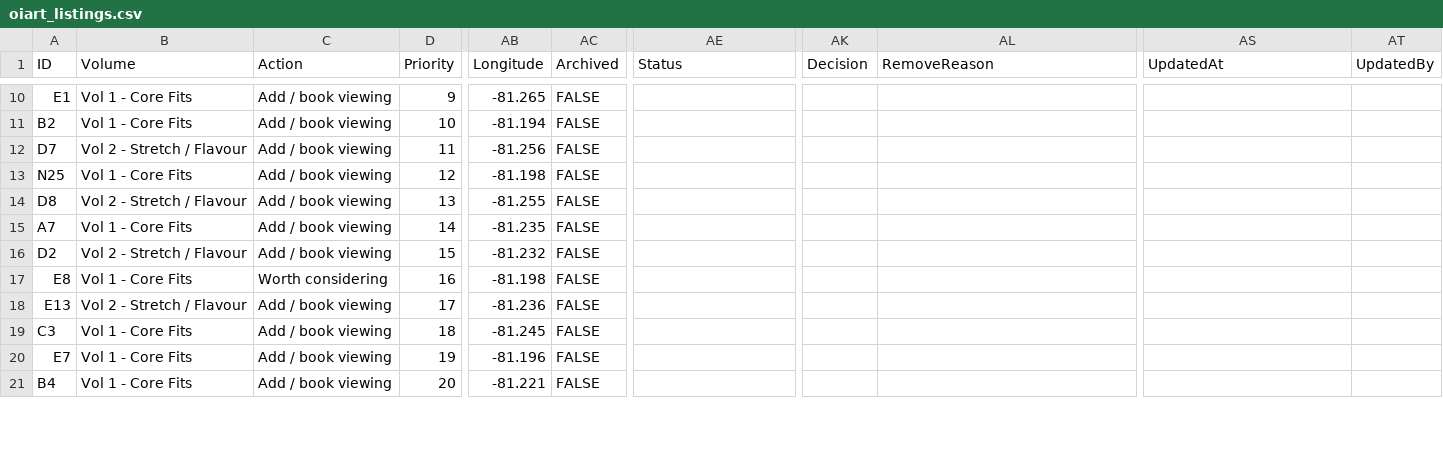
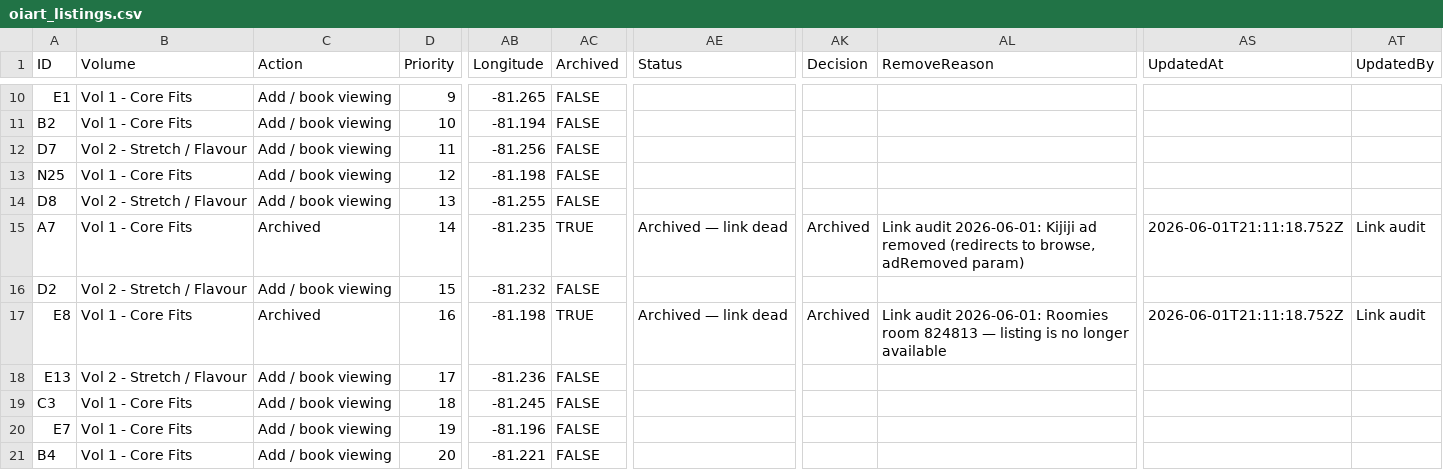
Before and after one commit to Azr-Erzr/oiart-rental-finder, a CSV file: oiart_listings.csv, drawn as a sheet; only a part is shown, gaps mark what is left out; the diff covers the shown part only; the diff names each change by its address in the sheet, - before the commit and + after, or states it on an @@ line.

```diff
--- a/oiart_listings.csv
+++ b/oiart_listings.csv
-C15 (Action): Add / book viewing
+C15 (Action): Archived
-AC15 (Archived): FALSE
+AC15 (Archived): TRUE
-AE15 (Status): (empty)
+AE15 (Status): Archived — link dead
-AK15 (Decision): (empty)
+AK15 (Decision): Archived
-AL15 (RemoveReason): (empty)
+AL15 (RemoveReason): Link audit 2026-06-01: Kijiji ad removed (redirects to browse, adRemoved param)
-AS15 (UpdatedAt): (empty)
+AS15 (UpdatedAt): 2026-06-01T21:11:18.752Z
-AT15 (UpdatedBy): (empty)
+AT15 (UpdatedBy): Link audit
-C17 (Action): Worth considering
+C17 (Action): Archived
-AC17 (Archived): FALSE
+AC17 (Archived): TRUE
-AE17 (Status): (empty)
+AE17 (Status): Archived — link dead
-AK17 (Decision): (empty)
+AK17 (Decision): Archived
-AL17 (RemoveReason): (empty)
+AL17 (RemoveReason): Link audit 2026-06-01: Roomies room 824813 — listing is no longer available
-AS17 (UpdatedAt): (empty)
+AS17 (UpdatedAt): 2026-06-01T21:11:18.752Z
-AT17 (UpdatedBy): (empty)
+AT17 (UpdatedBy): Link audit
```
Also changed, not shown: 51 edited cells elsewhere in this file, 1 other file.
